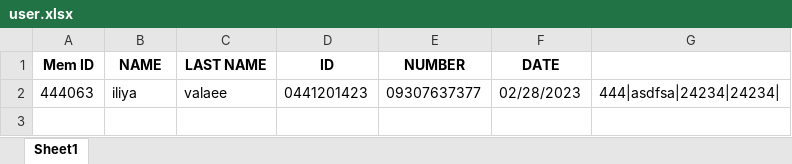
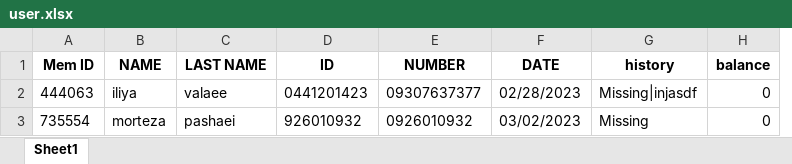
Before and after one commit to iliyawv/NILA-Library-manager, an Excel workbook: db/user.xlsx, sheet Sheet1, drawn as a sheet; values as stored, in another font and other column widths than the file's, no borders; removed rows and columns are numbered as before the commit, all else as after; the diff names each change by its address in the sheet, - before the commit and + after, or states it on an @@ line.

```diff
--- a/db/user.xlsx (sheet Sheet1)
+++ b/db/user.xlsx (sheet Sheet1)
-column G, row 2: 444|asdfsa|24234|24234|
+column G (history), row 2: Missing|injasdf
+column H (balance), row 2: 0
+row 3: 735554 | morteza | pashaei | 926010932 | 0926010932 | 03/02/2023 | Missing | 0
```
Also changed, not shown: 1 other file.
